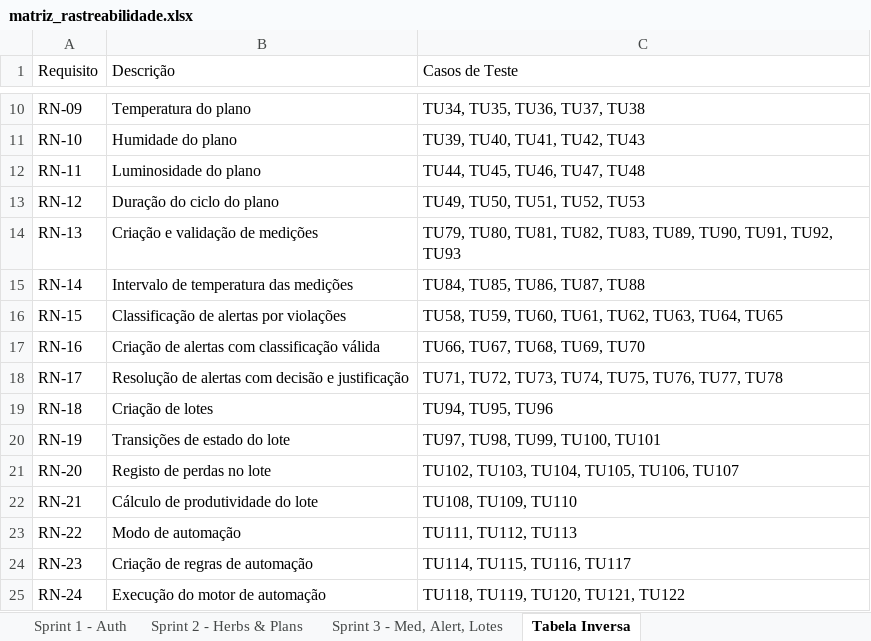
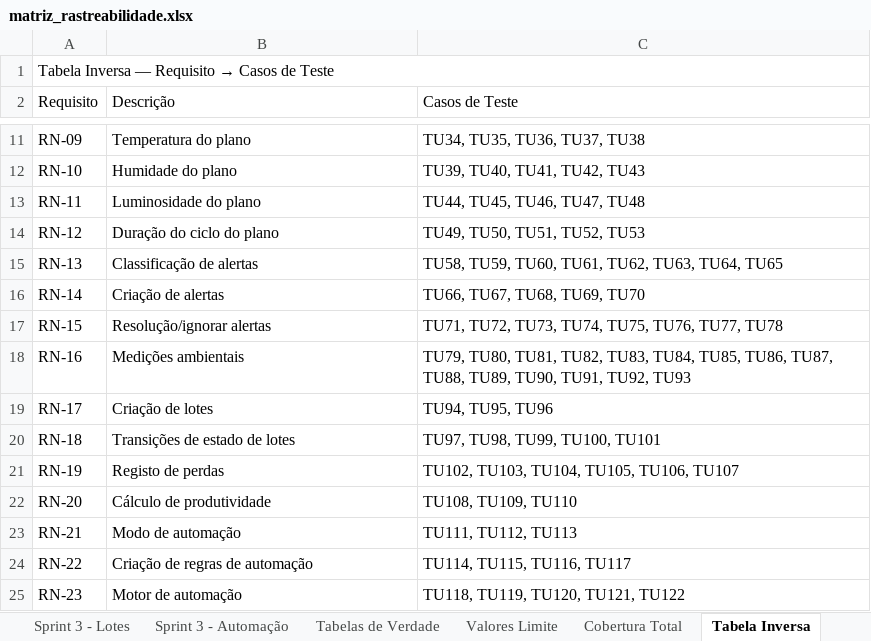
Before and after one commit to GoncaloSilvaCorreia/greenherb-api, an Excel workbook: matriz_rastreabilidade.xlsx, sheet Tabela Inversa, drawn as a sheet; only a part is shown, gaps mark what is left out; values as stored, in another font and other column widths than the file's, no cell formats; removed rows and columns are numbered as before the commit, all else as after; the diff names each change by its address in the sheet, - before the commit and + after, or states it on an @@ line.

Commit message:
Sprint 3 - Ficheiro Excel atualizado, .md atualizado, testes nulos, vazios e controlo acesso CSV

```diff
--- a/matriz_rastreabilidade.xlsx (sheet Tabela Inversa)
+++ b/matriz_rastreabilidade.xlsx (sheet Tabela Inversa)
+sheet tab: Sprint 3 - Lotes
+sheet tab: Sprint 3 - Automação
+sheet tab: Tabelas de Verdade
+sheet tab: Valores Limite
+sheet tab: Cobertura Total
+row 1: Tabela Inversa — Requisito → Casos de Teste
-B15 (Descrição): Criação e validação de medições
+B15 (Descrição): Classificação de alertas
-C15 (Casos de Teste): TU79, TU80, TU81, TU82, TU83, TU89, TU90, TU91, TU92, TU93
+C15 (Casos de Teste): TU58, TU59, TU60, TU61, TU62, TU63, TU64, TU65
-B16 (Descrição): Intervalo de temperatura das medições
+B16 (Descrição): Criação de alertas
-C16 (Casos de Teste): TU84, TU85, TU86, TU87, TU88
+C16 (Casos de Teste): TU66, TU67, TU68, TU69, TU70
-B17 (Descrição): Classificação de alertas por violações
+B17 (Descrição): Resolução/ignorar alertas
-C17 (Casos de Teste): TU58, TU59, TU60, TU61, TU62, TU63, TU64, TU65
+C17 (Casos de Teste): TU71, TU72, TU73, TU74, TU75, TU76, TU77, TU78
-B18 (Descrição): Criação de alertas com classificação válida
+B18 (Descrição): Medições ambientais
-C18 (Casos de Teste): TU66, TU67, TU68, TU69, TU70
+C18 (Casos de Teste): TU79, TU80, TU81, TU82, TU83, TU84, TU85, TU86, TU87, TU88, TU89, TU90, TU91, TU92, TU93
-B19 (Descrição): Resolução de alertas com decisão e justificação
+B19 (Descrição): Criação de lotes
-C19 (Casos de Teste): TU71, TU72, TU73, TU74, TU75, TU76, TU77, TU78
+C19 (Casos de Teste): TU94, TU95, TU96
-B20 (Descrição): Criação de lotes
+B20 (Descrição): Transições de estado de lotes
-C20 (Casos de Teste): TU94, TU95, TU96
+C20 (Casos de Teste): TU97, TU98, TU99, TU100, TU101
-B21 (Descrição): Transições de estado do lote
+B21 (Descrição): Registo de perdas
-C21 (Casos de Teste): TU97, TU98, TU99, TU100, TU101
+C21 (Casos de Teste): TU102, TU103, TU104, TU105, TU106, TU107
-B22 (Descrição): Registo de perdas no lote
+B22 (Descrição): Cálculo de produtividade
-C22 (Casos de Teste): TU102, TU103, TU104, TU105, TU106, TU107
+C22 (Casos de Teste): TU108, TU109, TU110
-B23 (Descrição): Cálculo de produtividade do lote
+B23 (Descrição): Modo de automação
-C23 (Casos de Teste): TU108, TU109, TU110
+C23 (Casos de Teste): TU111, TU112, TU113
-B24 (Descrição): Modo de automação
+B24 (Descrição): Criação de regras de automação
-C24 (Casos de Teste): TU111, TU112, TU113
+C24 (Casos de Teste): TU114, TU115, TU116, TU117
-B25 (Descrição): Criação de regras de automação
+B25 (Descrição): Motor de automação
-C25 (Casos de Teste): TU114, TU115, TU116, TU117
+C25 (Casos de Teste): TU118, TU119, TU120, TU121, TU122
-row 25: RN-24 | Execução do motor de automação | TU118, TU119, TU120, TU121, TU122
```
Also changed, not shown: sheet Sprint 2 - Planos, sheet Sprint 2 - Ervas, sheet Sprint 1 - Auth, other sheet tabs, cell formats, 5 other files.
